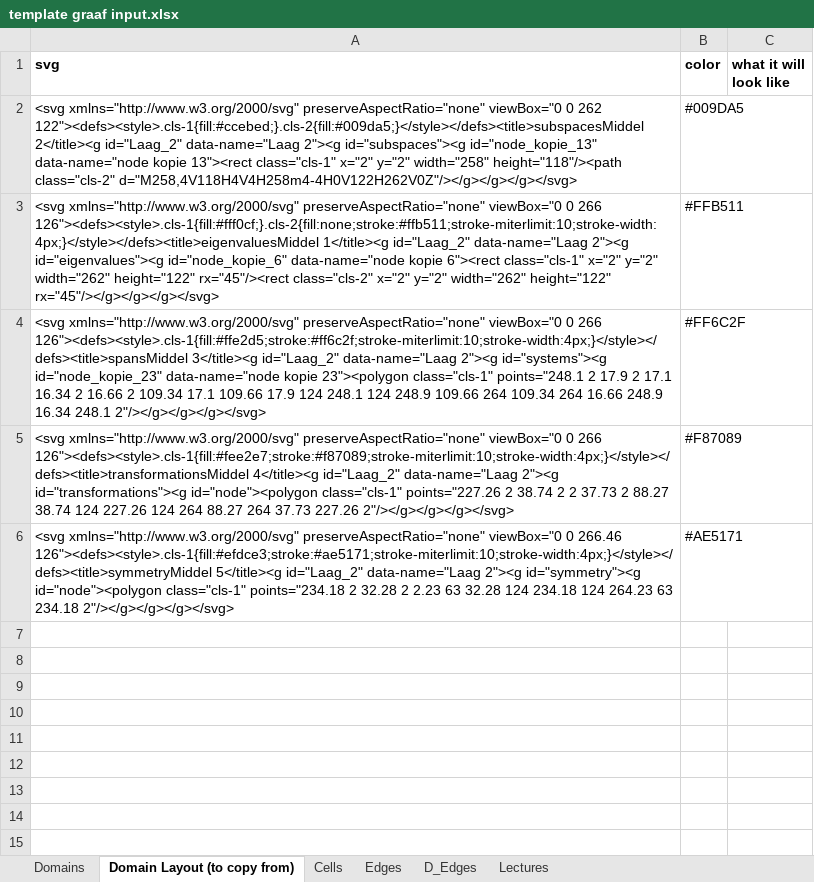
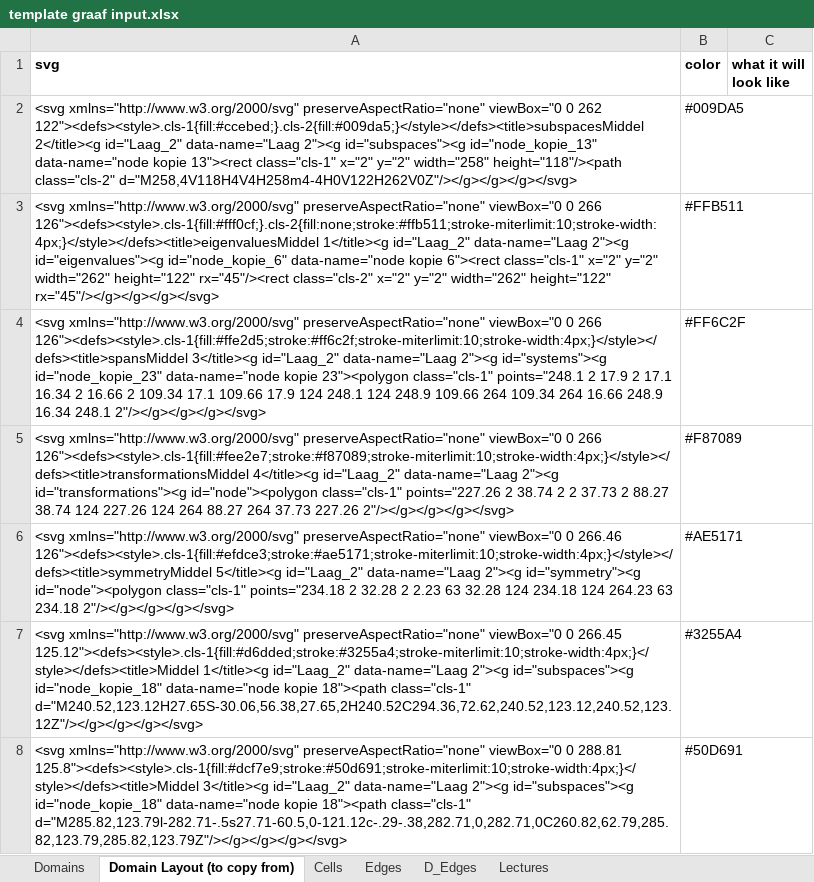
Before and after one commit to MarijnRoelvink/prime-graaf, an Excel workbook: resources/templates/template graaf input.xlsx, sheet Domain Layout (to copy from), drawn as a sheet; values as stored, in another font and other column widths than the file's, no borders; charts and pictures not drawn; the diff names each change by its address in the sheet, - before the commit and + after, or states it on an @@ line.

Commit message:
Add extra svg shapes

```diff
--- a/resources/templates/template graaf input.xlsx (sheet Domain Layout (to copy from))
+++ b/resources/templates/template graaf input.xlsx (sheet Domain Layout (to copy from))
+row 7: <svg xmlns="http://www.w3.org/2000/svg" preserveAspectRatio="none" viewBox="0 0 266.45 125.12"><defs><style>.cls-1{fill:#d6dded;stroke:#3255a4;stroke-miterlimit:10;stroke-width:4px;}</style></defs><title>Middel 1</title><g id="Laag_2" data-name="Laag 2"><g id="subspaces"><g id="node_kopie_18" data-name="node kopie 18"><path class="cls-1" d="M240.52,123.12H27.65S-30.06,56.38,27.65,2H240.52C294.36,72.62,240.52,123.12,240.52,123.12Z"/></g></g></g></svg> | #3255A4
+row 8: <svg xmlns="http://www.w3.org/2000/svg" preserveAspectRatio="none" viewBox="0 0 288.81 125.8"><defs><style>.cls-1{fill:#dcf7e9;stroke:#50d691;stroke-miterlimit:10;stroke-width:4px;}</style></defs><title>Middel 3</title><g id="Laag_2" data-name="Laag 2"><g id="subspaces"><g id="node_kopie_18" data-name="node kopie 18"><path class="cls-1" d="M285.82,123.79l-282.71-.5s27.71-60.5,0-121.12c-.29-.38,282.71,0,282.71,0C260.82,62.79,285.82,123.79,285.82,123.79Z"/></g></g></g></svg> | #50D691
```
Also changed, not shown: charts or pictures.
